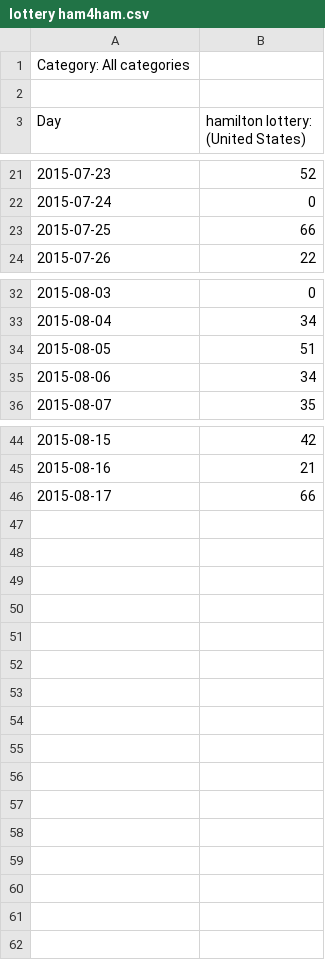
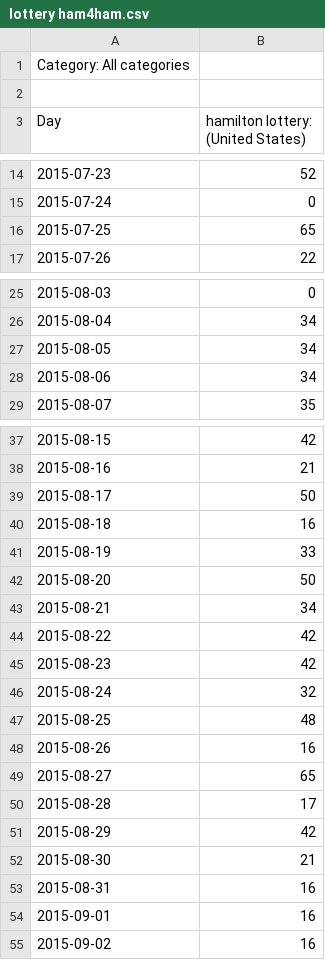
Before and after one commit to whitek2/comp-data, a CSV file: data/ham4ham perfs/lottery ham4ham.csv (was data/lottery ham4ham.csv), drawn as a sheet; only a part is shown, gaps mark what is left out; the diff covers the shown part only.

```diff
--- a/data/lottery ham4ham.csv
+++ b/data/ham4ham perfs/lottery ham4ham.csv
@@ -22,3 +15,3 @@ Day,hamilton lottery: (United States)
 2015-07-24,0
-2015-07-25,66
+2015-07-25,65
 2015-07-26,22
@@ -33,3 +26,3 @@ Day,hamilton lottery: (United States)
 2015-08-04,34
-2015-08-05,51
+2015-08-05,34
 2015-08-06,34
@@ -45,2 +38,18 @@ Day,hamilton lottery: (United States)
 2015-08-16,21
-2015-08-17,66
+2015-08-17,50
+2015-08-18,16
+2015-08-19,33
+2015-08-20,50
+2015-08-21,34
+2015-08-22,42
+2015-08-23,42
+2015-08-24,32
+2015-08-25,48
+2015-08-26,16
+2015-08-27,65
+2015-08-28,17
+2015-08-29,42
+2015-08-30,21
+2015-08-31,16
+2015-09-01,16
+2015-09-02,16
```
Also changed, not shown: 7 removed rows and 1 edited cell elsewhere in this file, data/ham4ham perfs/merch ham4ham.csv, data/ham4ham perfs/musical ham4ham.csv, 43 other files.
